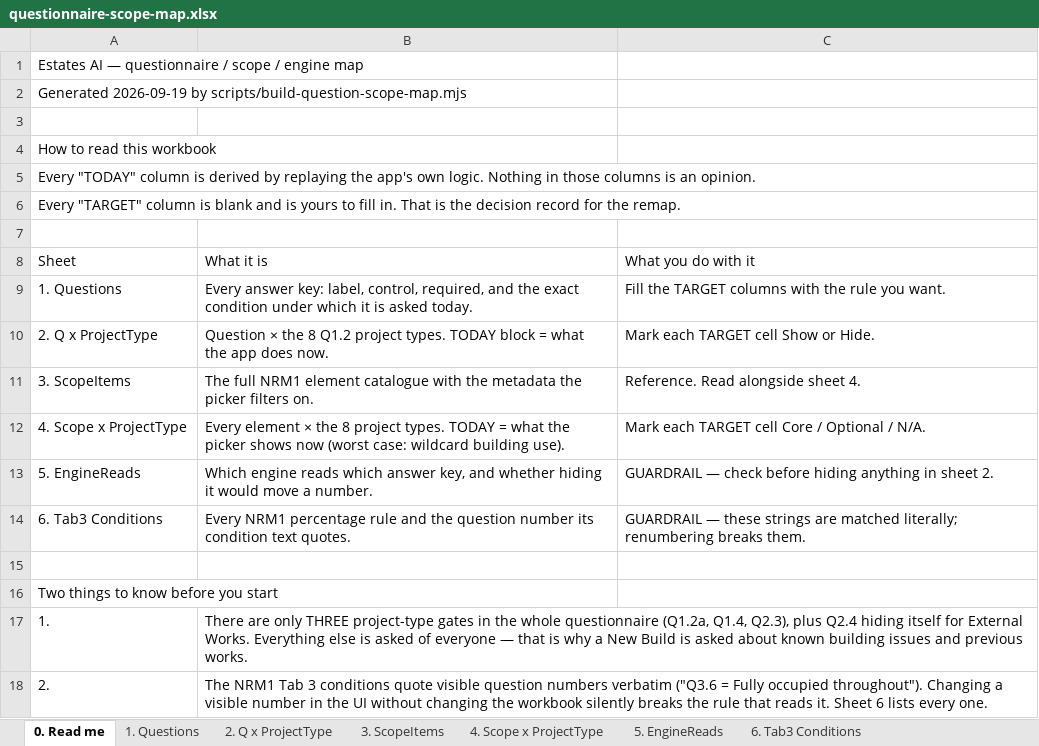
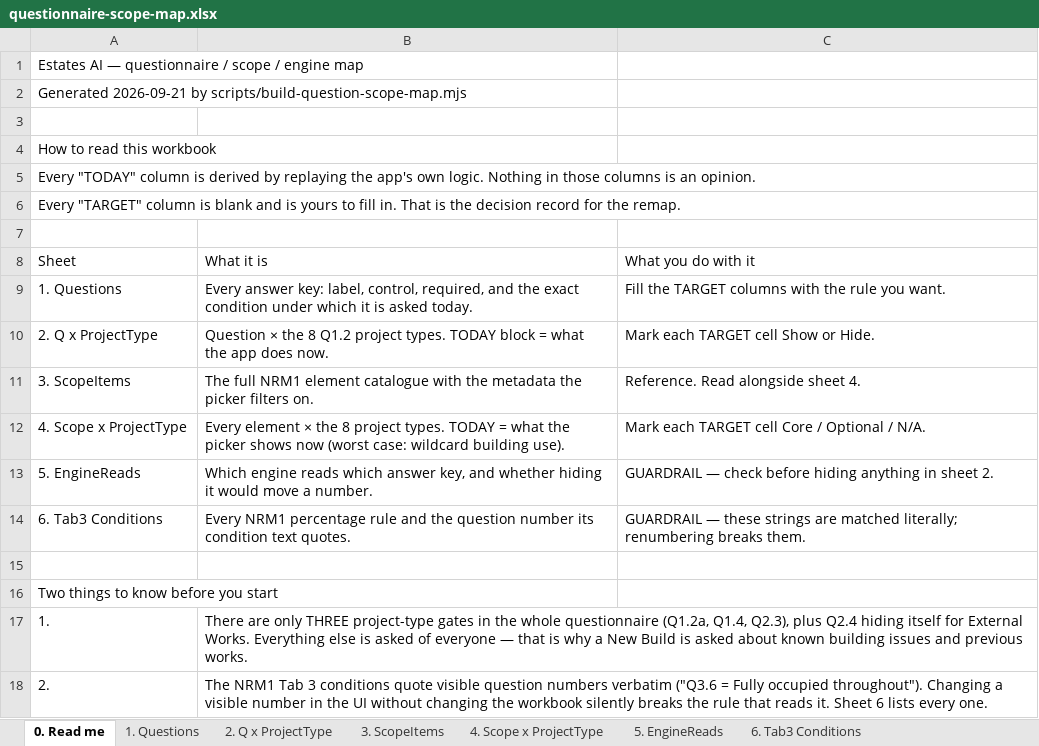
Before and after one commit to MNKayali/estates-ai-tool, an Excel workbook: docs/questionnaire-scope-map.xlsx, sheet 0. Read me, drawn as a sheet; values as stored, in another font and other column widths than the file's, no borders; the diff names each change by its address in the sheet, - before the commit and + after, or states it on an @@ line.

```diff
--- a/docs/questionnaire-scope-map.xlsx (sheet 0. Read me)
+++ b/docs/questionnaire-scope-map.xlsx (sheet 0. Read me)
-A2: Generated 2026-09-19 by scripts/build-question-scope-map.mjs
+A2: Generated 2026-09-21 by scripts/build-question-scope-map.mjs
```
Also changed, not shown: sheet 4. Scope x ProjectType, sheet 2. Q x ProjectType, sheet 1. Questions, 3 other files.
